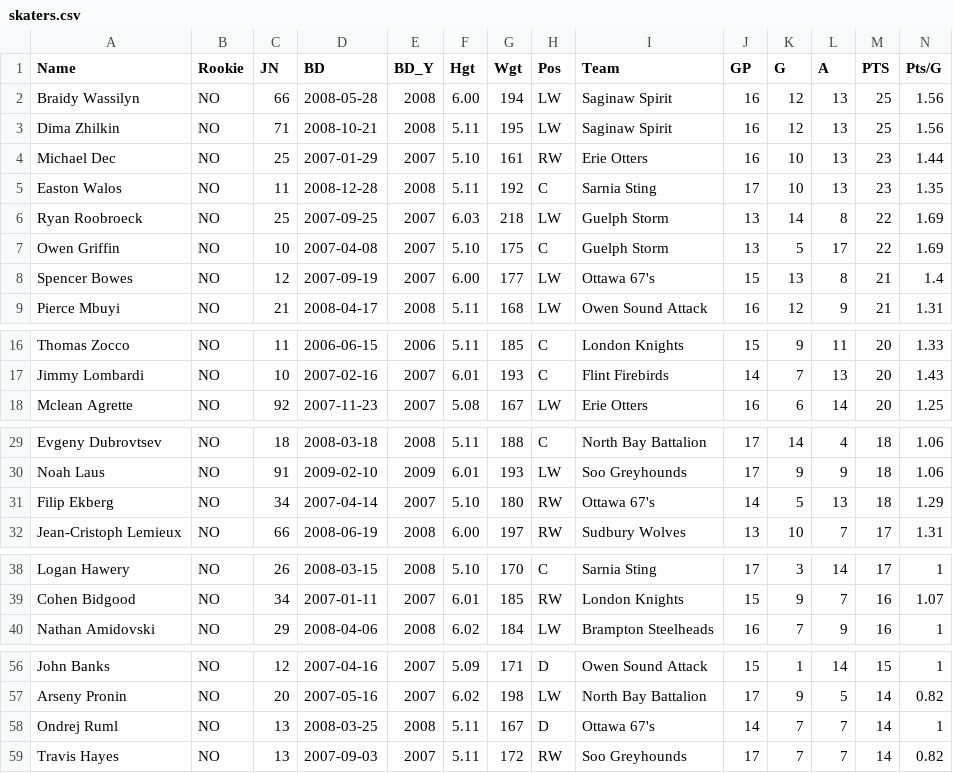
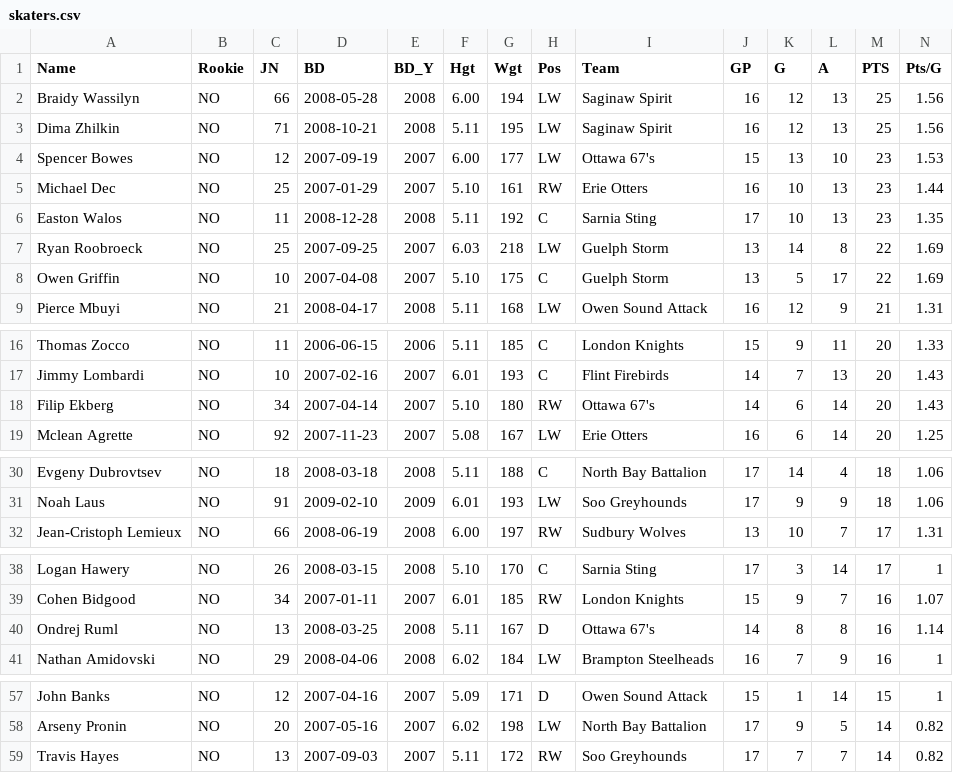
Before and after one commit to NoahCornish/OHLDataHub, a CSV file: data/current/skaters.csv, drawn as a sheet; only a part is shown, gaps mark what is left out; removed rows and columns are numbered as before the commit, all else as after; rows hold the shown columns only; the diff covers the shown part only; the diff names each change by its address in the sheet, - before the commit and + after, or states it on an @@ line.

```diff
--- a/data/current/skaters.csv
+++ b/data/current/skaters.csv
+row 4: Spencer Bowes | NO | 12 | 2007-09-19 | 2007 | 6.00 | 177 | LW | Ottawa 67's | 15 | 13 | 10 | 23 | 1.53
-row 8: Spencer Bowes | NO | 12 | 2007-09-19 | 2007 | 6.00 | 177 | LW | Ottawa 67's | 15 | 13 | 8 | 21 | 1.4
+row 18: Filip Ekberg | NO | 34 | 2007-04-14 | 2007 | 5.10 | 180 | RW | Ottawa 67's | 14 | 6 | 14 | 20 | 1.43
-row 31: Filip Ekberg | NO | 34 | 2007-04-14 | 2007 | 5.10 | 180 | RW | Ottawa 67's | 14 | 5 | 13 | 18 | 1.29
+row 40: Ondrej Ruml | NO | 13 | 2008-03-25 | 2008 | 5.11 | 167 | D | Ottawa 67's | 14 | 8 | 8 | 16 | 1.14
-row 58: Ondrej Ruml | NO | 13 | 2008-03-25 | 2008 | 5.11 | 167 | D | Ottawa 67's | 14 | 7 | 7 | 14 | 1
```
Also changed, not shown: 1 added row and 5 edited cells elsewhere in this file, data/current/draft.csv, data/current/ev.csv, 5 other files.
